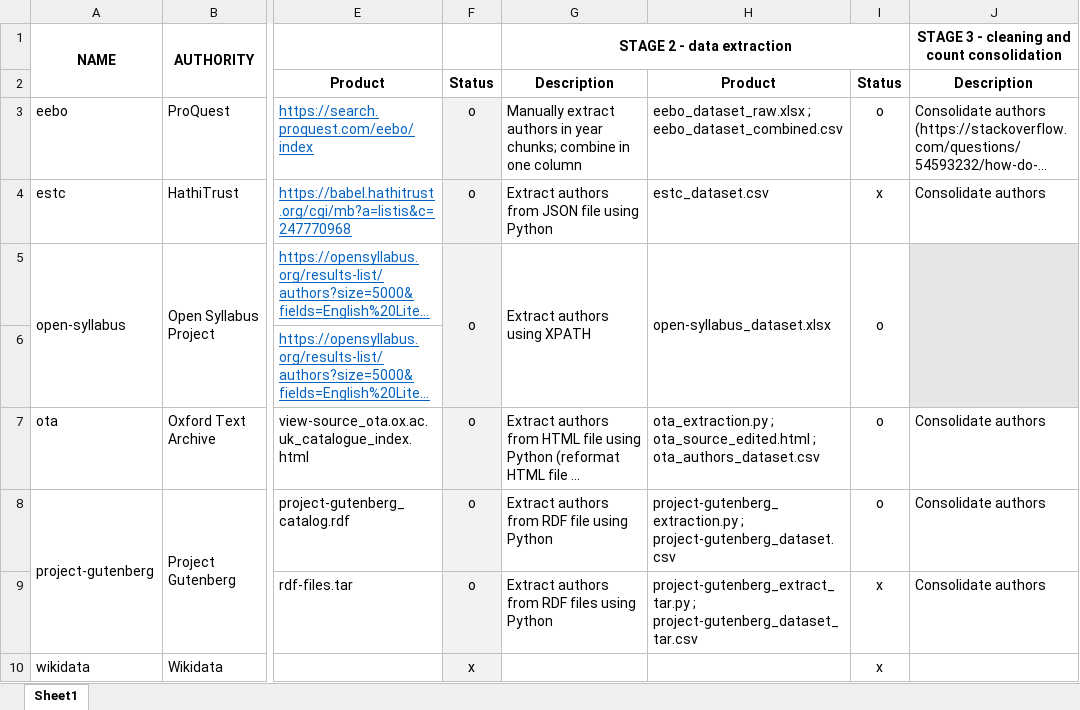
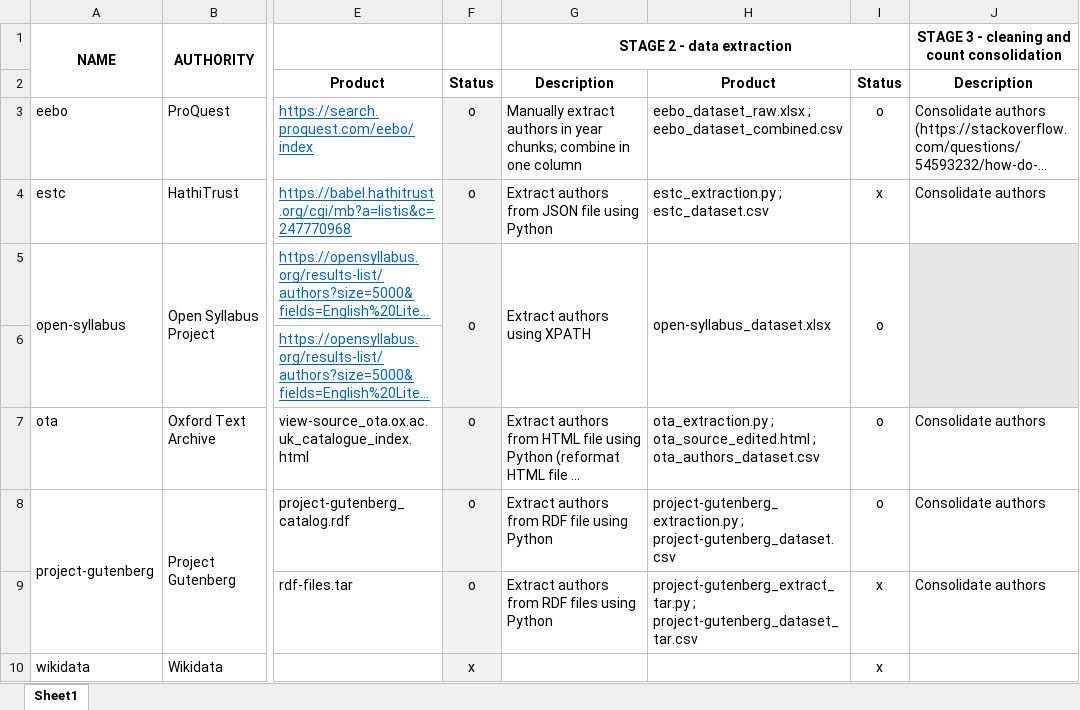
Before and after one commit to asnowmenjig/IS590-Open-Data-Mashups, an Excel workbook: data_processing_steps.xlsx, sheet Sheet1, drawn as a sheet; only a part is shown, gaps mark what is left out; long unchanged cells end in …; values as stored, in another font and other column widths than the file's, no borders; conditional formats not drawn; the diff names each change by its address in the sheet, - before the commit and + after, or states it on an @@ line.

Commit message:
updating estc row

```diff
--- a/data_processing_steps.xlsx (sheet Sheet1)
+++ b/data_processing_steps.xlsx (sheet Sheet1)
-H4: estc_dataset.csv
+H4: estc_extraction.py ; estc_dataset.csv
```
